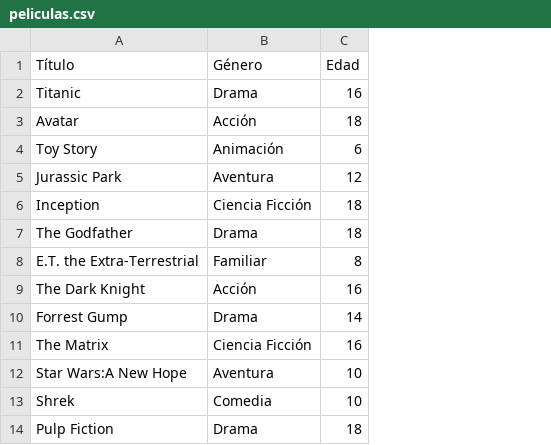
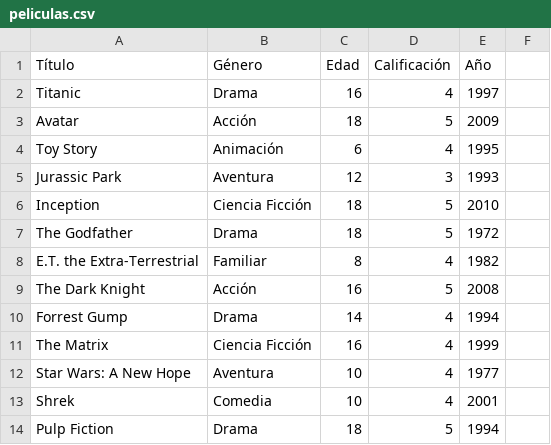
Before and after one commit to YormanAlexanderCarrillo/SistemaExperto, a CSV file: peliculas.csv, drawn as a sheet; only a part is shown; the diff covers the shown part only; the diff names each change by its address in the sheet, - before the commit and + after, or states it on an @@ line.

```diff
--- a/peliculas.csv
+++ b/peliculas.csv
+column D (Calificación), rows 2-14: 4 | 5 | 4 | 3 | 5 | 5 | 4 | 5 | 4 | 4 | 4 | 4 | 5
+column E (Año), rows 2-14: 1997 | 2009 | 1995 | 1993 | 2010 | 1972 | 1982 | 2008 | 1994 | 1999 | 1977 | 2001 | 1994
+column F, empty
-A12 (Título): Star Wars:A New Hope
+A12 (Título): Star Wars: A New Hope
```
Also changed, not shown: 30 added rows elsewhere in this file, 2 other files.
